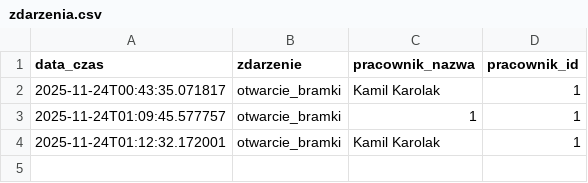
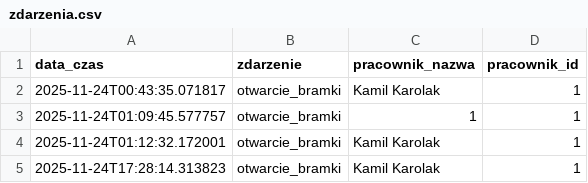
Before and after one commit to bysiorq/alkotesterpl, a CSV file: logi/zdarzenia.csv, drawn as a sheet; the diff names each change by its address in the sheet, - before the commit and + after, or states it on an @@ line.

```diff
--- a/logi/zdarzenia.csv
+++ b/logi/zdarzenia.csv
+row 5: 2025-11-24T17:28:14.313823 | otwarcie_bramki | Kamil Karolak | 1
```
Also changed, not shown: logi/pomiary.csv, 1 other file.
